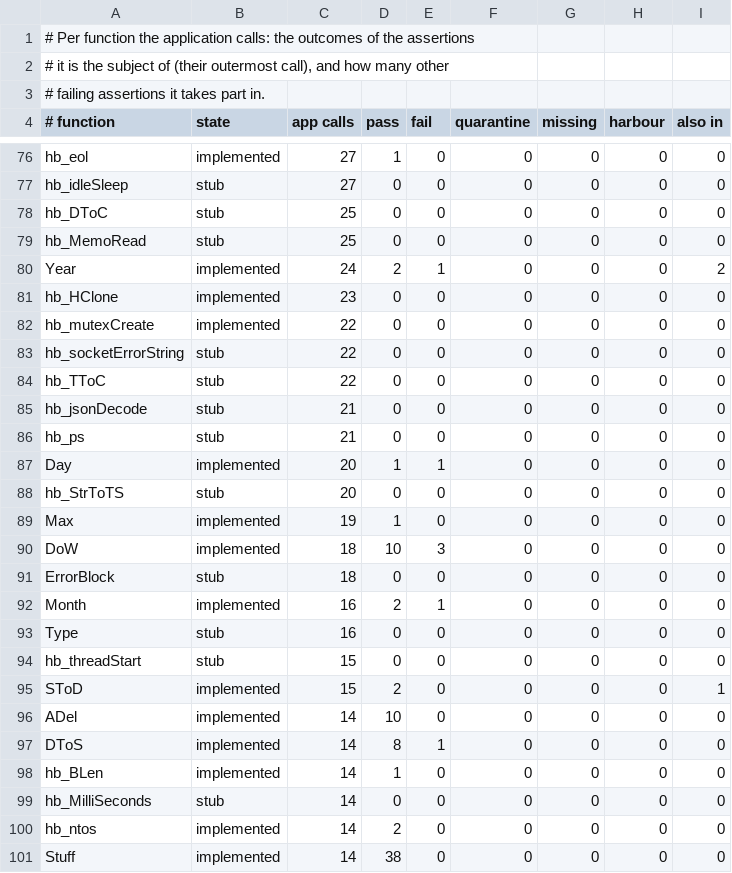
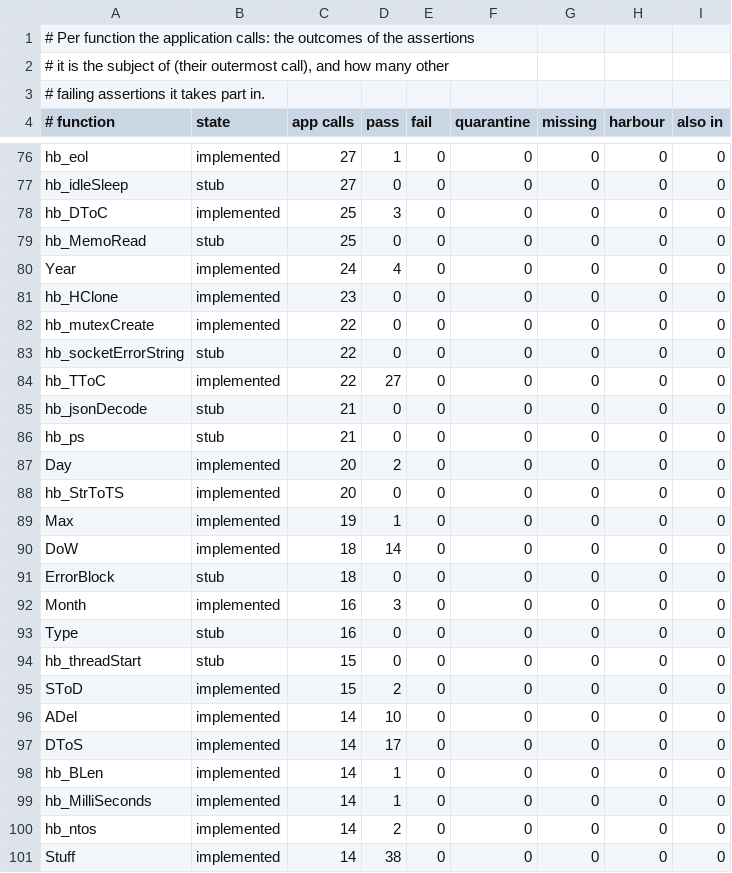
Before and after one commit to ankerdata/harbour-3.2.0core, a TSV file: src/transpiler/rtltest/status.tsv, drawn as a sheet; only a part is shown, gaps mark what is left out; the diff covers the shown part only.

```diff
--- a/src/transpiler/rtltest/status.tsv
+++ b/src/transpiler/rtltest/status.tsv
@@ -77,5 +77,5 @@ hb_eol	implemented	27	1	0	0	0	0	0
 hb_idleSleep	stub	27	0	0	0	0	0	0
-hb_DToC	stub	25	0	0	0	0	0	0
+hb_DToC	implemented	25	3	0	0	0	0	0
 hb_MemoRead	stub	25	0	0	0	0	0	0
-Year	implemented	24	2	1	0	0	0	2
+Year	implemented	24	4	0	0	0	0	0
 hb_HClone	implemented	23	0	0	0	0	0	0
@@ -83,18 +83,18 @@ hb_mutexCreate	implemented	22	0	0	0	0	0	0
 hb_socketErrorString	stub	22	0	0	0	0	0	0
-hb_TToC	stub	22	0	0	0	0	0	0
+hb_TToC	implemented	22	27	0	0	0	0	0
 hb_jsonDecode	stub	21	0	0	0	0	0	0
 hb_ps	stub	21	0	0	0	0	0	0
-Day	implemented	20	1	1	0	0	0	0
-hb_StrToTS	stub	20	0	0	0	0	0	0
+Day	implemented	20	2	0	0	0	0	0
+hb_StrToTS	implemented	20	0	0	0	0	0	0
 Max	implemented	19	1	0	0	0	0	0
-DoW	implemented	18	10	3	0	0	0	0
+DoW	implemented	18	14	0	0	0	0	0
 ErrorBlock	stub	18	0	0	0	0	0	0
-Month	implemented	16	2	1	0	0	0	0
+Month	implemented	16	3	0	0	0	0	0
 Type	stub	16	0	0	0	0	0	0
 hb_threadStart	stub	15	0	0	0	0	0	0
-SToD	implemented	15	2	0	0	0	0	1
+SToD	implemented	15	2	0	0	0	0	0
 ADel	implemented	14	10	0	0	0	0	0
-DToS	implemented	14	8	1	0	0	0	0
+DToS	implemented	14	17	0	0	0	0	0
 hb_BLen	implemented	14	1	0	0	0	0	0
-hb_MilliSeconds	stub	14	0	0	0	0	0	0
+hb_MilliSeconds	implemented	14	1	0	0	0	0	0
 hb_ntos	implemented	14	2	0	0	0	0	0
```
Also changed, not shown: 28 edited cells elsewhere in this file, src/transpiler/rtltest/manifest.tsv, src/transpiler/rtltest/rulings.tsv, 4 other files.
